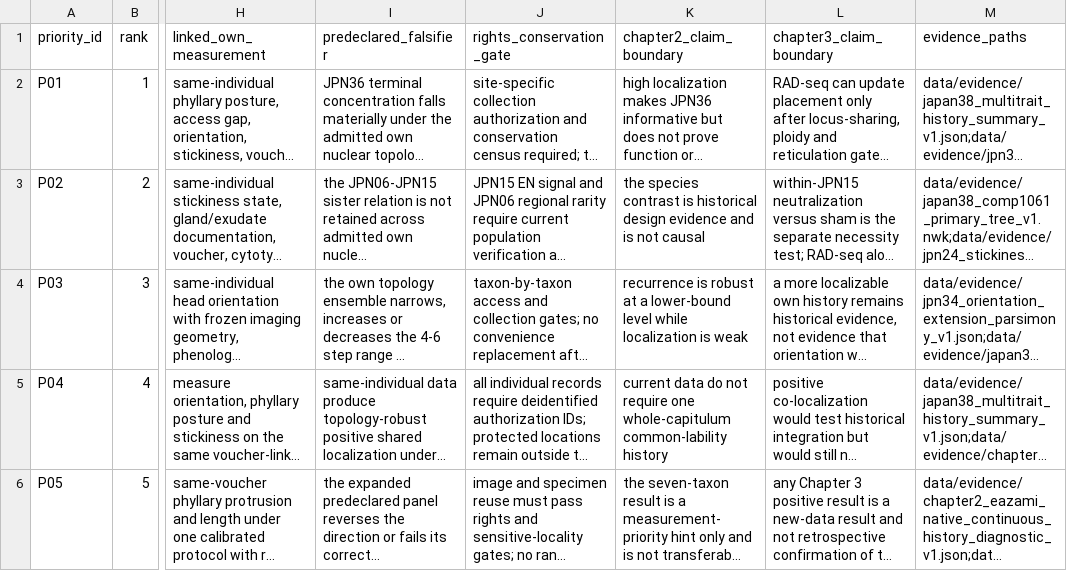
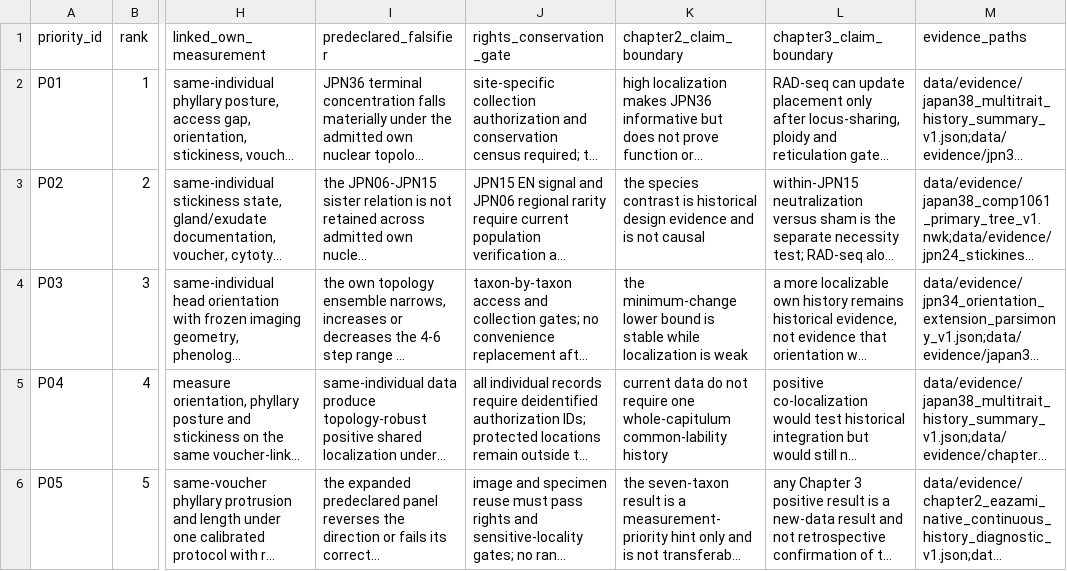
Before and after one commit to zuizui0223/EAzami, a CSV file: data/evidence/chapter2_to_chapter3_sampling_priorities_v1.csv, drawn as a sheet; only a part is shown, gaps mark what is left out; long unchanged cells end in …; the diff names each change by its address in the sheet, - before the commit and + after, or states it on an @@ line.

```diff
--- a/data/evidence/chapter2_to_chapter3_sampling_priorities_v1.csv
+++ b/data/evidence/chapter2_to_chapter3_sampling_priorities_v1.csv
-K4 (chapter2_claim_boundary): recurrence is robust at a lower-bound level while localization…
+K4 (chapter2_claim_boundary): the minimum-change lower bound is stable while localization…
```
Also changed, not shown: data/evidence/chapter2_core_result_recovery_v1.csv, 20 other files.
